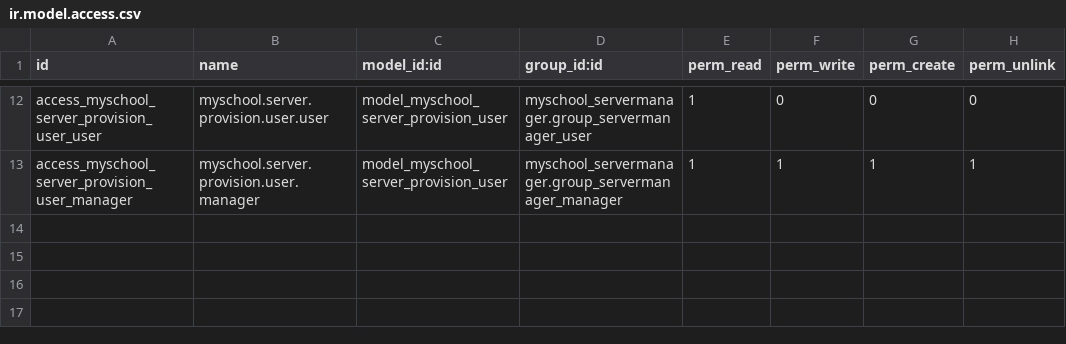
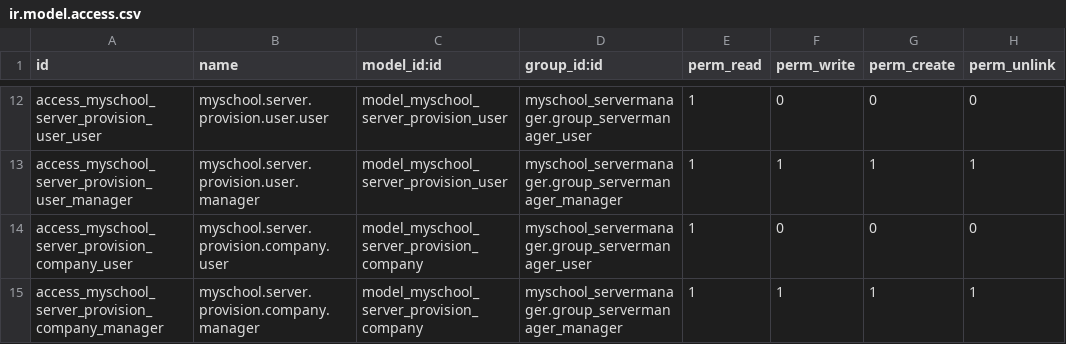
Before and after one commit to ictolvpbe/MySchool_addons, a CSV file: myschool_servermanager/security/ir.model.access.csv, drawn as a sheet; only a part is shown, gaps mark what is left out; the diff names each change by its address in the sheet, - before the commit and + after, or states it on an @@ line.

```diff
--- a/myschool_servermanager/security/ir.model.access.csv
+++ b/myschool_servermanager/security/ir.model.access.csv
+row 14: access_myschool_server_provision_company_user | myschool.server.provision.company.user | model_myschool_server_provision_company | myschool_servermanager.group_servermanager_user | 1 | 0 | 0 | 0
+row 15: access_myschool_server_provision_company_manager | myschool.server.provision.company.manager | model_myschool_server_provision_company | myschool_servermanager.group_servermanager_manager | 1 | 1 | 1 | 1
```
Also changed, not shown: 5 other files.
